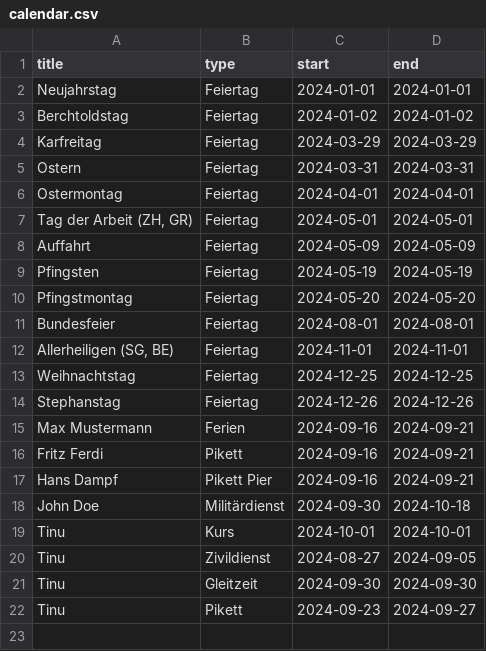
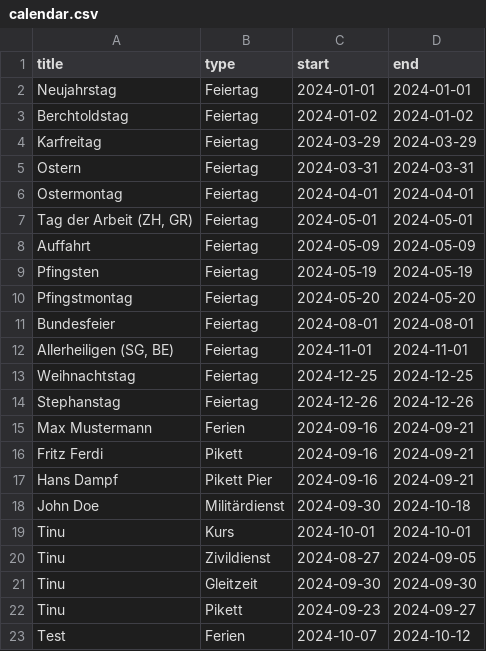
Before and after one commit to tinuwalther/RotaMaster, a CSV file: db/calendar.csv, drawn as a sheet; the diff names each change by its address in the sheet, - before the commit and + after, or states it on an @@ line.

Commit message:
Update calendar.csv

```diff
--- a/db/calendar.csv
+++ b/db/calendar.csv
+row 23: Test | Ferien | 2024-10-07 | 2024-10-12
```
